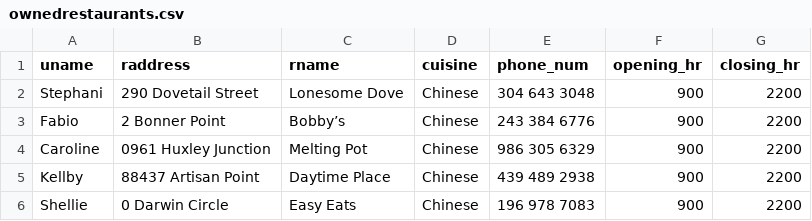
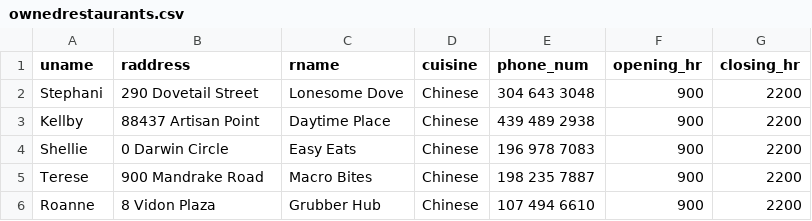
Before and after one commit to CS2102-TEAM-32/Ketchup-n-Chill, a CSV file: db/ownedrestaurants.csv, drawn as a sheet; only a part is shown; the shorter side is filled out with more unchanged rows; the diff names each change by its address in the sheet, - before the commit and + after, or states it on an @@ line.

Commit message:
Modify ownedrestaurants.csv slightly as psql has some issues with it

```diff
--- a/db/ownedrestaurants.csv
+++ b/db/ownedrestaurants.csv
-row 3: Fabio | 2 Bonner Point | Bobby’s | Chinese | 243 384 6776 | 900 | 2200
-row 4: Caroline | 0961 Huxley Junction | Melting Pot | Chinese | 986 305 6329 | 900 | 2200
```
